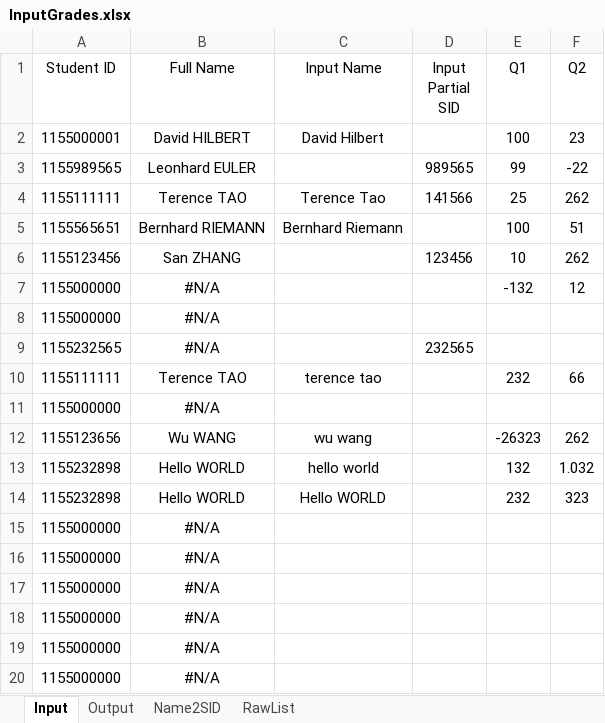
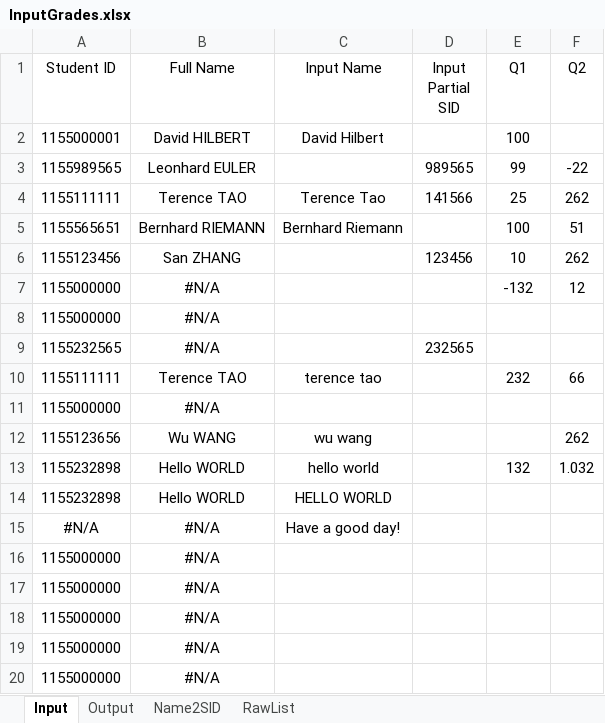
Before and after one commit to zfengg/toolkit, an Excel workbook: TA/InputGrades.xlsx, sheet Input, drawn as a sheet; only a part is shown; values as stored, in another font and other column widths than the file's, no borders; removed rows and columns are numbered as before the commit, all else as after; the diff names each change by its address in the sheet, - before the commit and + after, or states it on an @@ line.

Commit message:
adjust Blank defaults

```diff
--- a/TA/InputGrades.xlsx (sheet Input)
+++ b/TA/InputGrades.xlsx (sheet Input)
-F2 (Q2): 23
+F2 (Q2): (empty)
-E12 (Q1): -26323
+E12 (Q1): (empty)
-C14 (Input Name): Hello WORLD
+C14 (Input Name): HELLO WORLD
-E14 (Q1): 232
+E14 (Q1): (empty)
-F14 (Q2): 323
+F14 (Q2): (empty)
-row 15: 1155000000 | #N/A
+row 15: #N/A | #N/A | Have a good day!
```
Also changed, not shown: sheet Output, formulas that keep their value.
